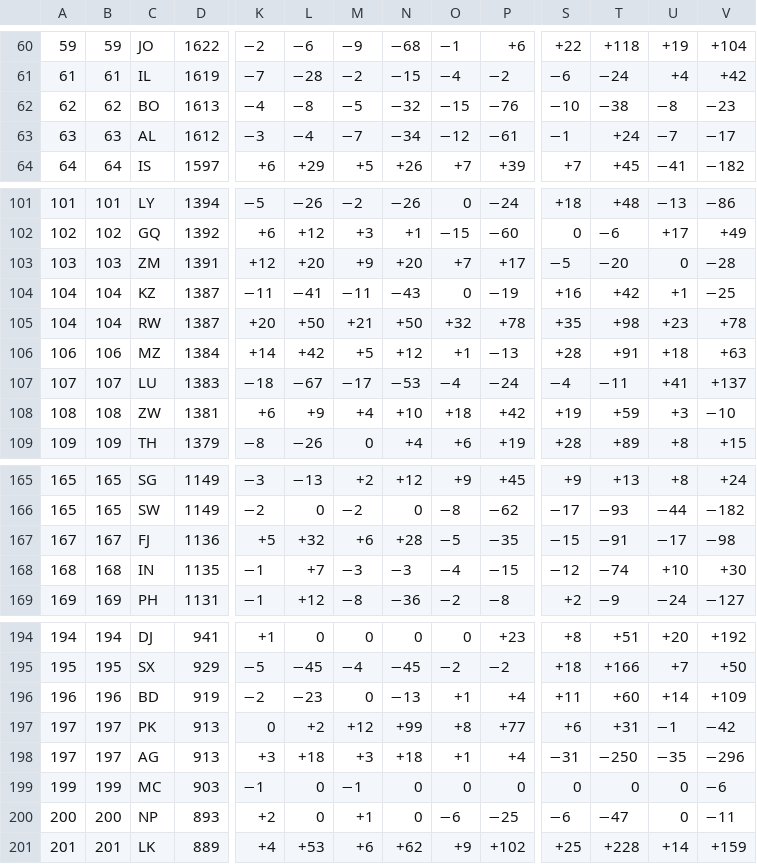
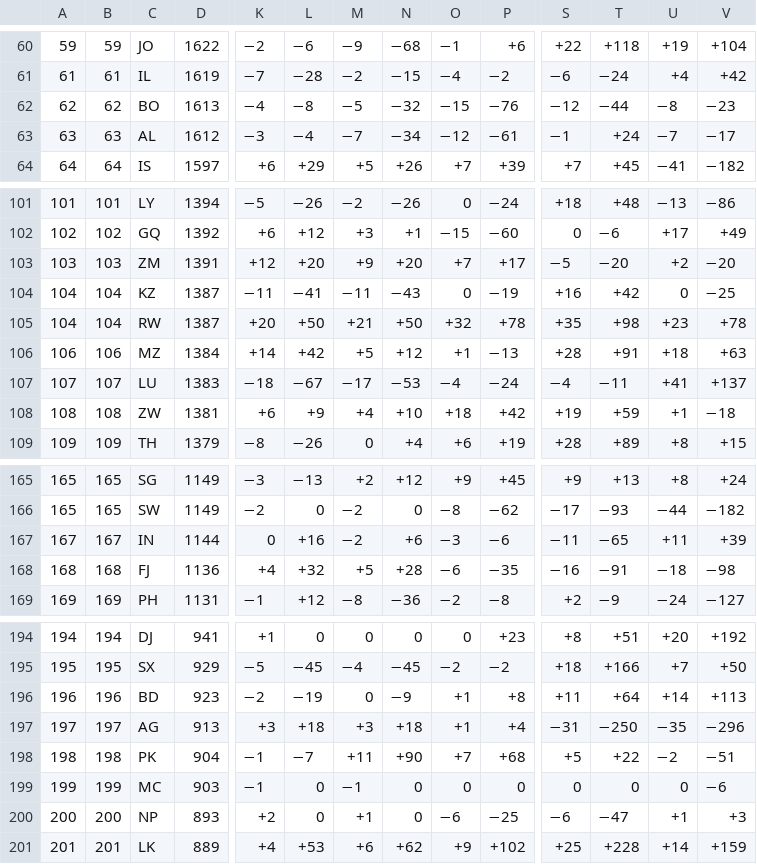
Before and after one commit to nfelo/nfelo.github.io, a TSV file: source/World.tsv, drawn as a sheet; only a part is shown, gaps mark what is left out; removed rows and columns are numbered as before the commit, all else as after; rows hold the shown columns only; the diff covers the shown part only; the diff names each change by its address in the sheet, - before the commit and + after, or states it on an @@ line.

```diff
--- a/source/World.tsv
+++ b/source/World.tsv
-S62: −10
+S62: −12
-T62: −38
+T62: −44
-U103: 0
+U103: +2
-V103: −28
+V103: −20
-U104: +1
+U104: 0
-U108: +3
+U108: +1
-V108: −10
+V108: −18
+row 167: 167 | 167 | IN | 1144 | 0 | +16 | −2 | +6 | −3 | −6 | −11 | −65 | +11 | +39
-A168: 167
+A168: 168
-B168: 167
+B168: 168
-K168: +5
+K168: +4
-M168: +6
+M168: +5
-O168: −5
+O168: −6
-S168: −15
+S168: −16
-U168: −17
+U168: −18
-row 168: 168 | 168 | IN | 1135 | −1 | +7 | −3 | −3 | −4 | −15 | −12 | −74 | +10 | +30
-D196: 919
+D196: 923
-L196: −23
+L196: −19
-N196: −13
+N196: −9
-P196: +4
+P196: +8
-T196: +60
+T196: +64
-V196: +109
+V196: +113
-row 197: 197 | 197 | PK | 913 | 0 | +2 | +12 | +99 | +8 | +77 | +6 | +31 | −1 | −42
+row 198: 198 | 198 | PK | 904 | −1 | −7 | +11 | +90 | +7 | +68 | +5 | +22 | −2 | −51
-U200: 0
+U200: +1
-V200: −11
+V200: +3
```
Also changed, not shown: 26 edited cells elsewhere in this file, source/elo_pages/Bangladesh.tsv, source/elo_pages/Bhutan.tsv, 8 other files.
